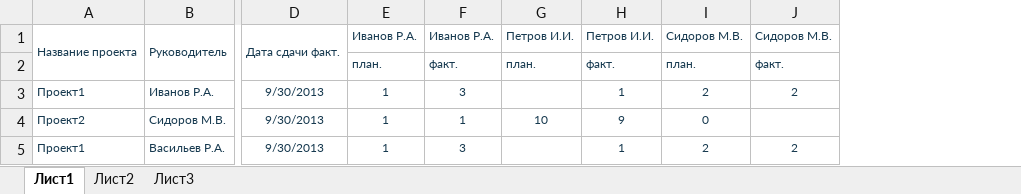
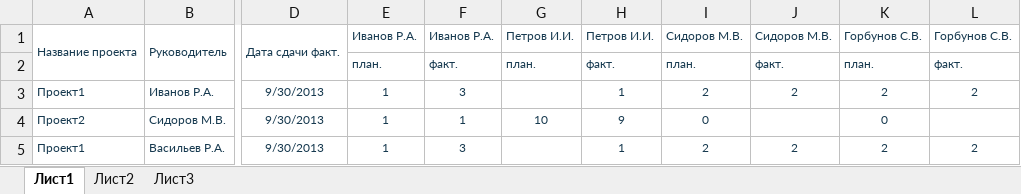
Before and after one commit to kmv1712/Python-and-Exel, an Excel workbook: Test_task_for_Tenzor/staff_efficiency/project_five.xlsx, sheet Лист1, drawn as a sheet; only a part is shown, gaps mark what is left out; values as stored, in another font and other column widths than the file's, no borders; the diff names each change by its address in the sheet, - before the commit and + after, or states it on an @@ line.

```diff
--- a/Test_task_for_Tenzor/staff_efficiency/project_five.xlsx (sheet Лист1)
+++ b/Test_task_for_Tenzor/staff_efficiency/project_five.xlsx (sheet Лист1)
+column K, rows 1-5: Горбунов С.В. | план. | 2 | 0 | 2
+column L, rows 1-5: Горбунов С.В. | факт. | 2 |  | 2
```
Also changed, not shown: 1 other file.
